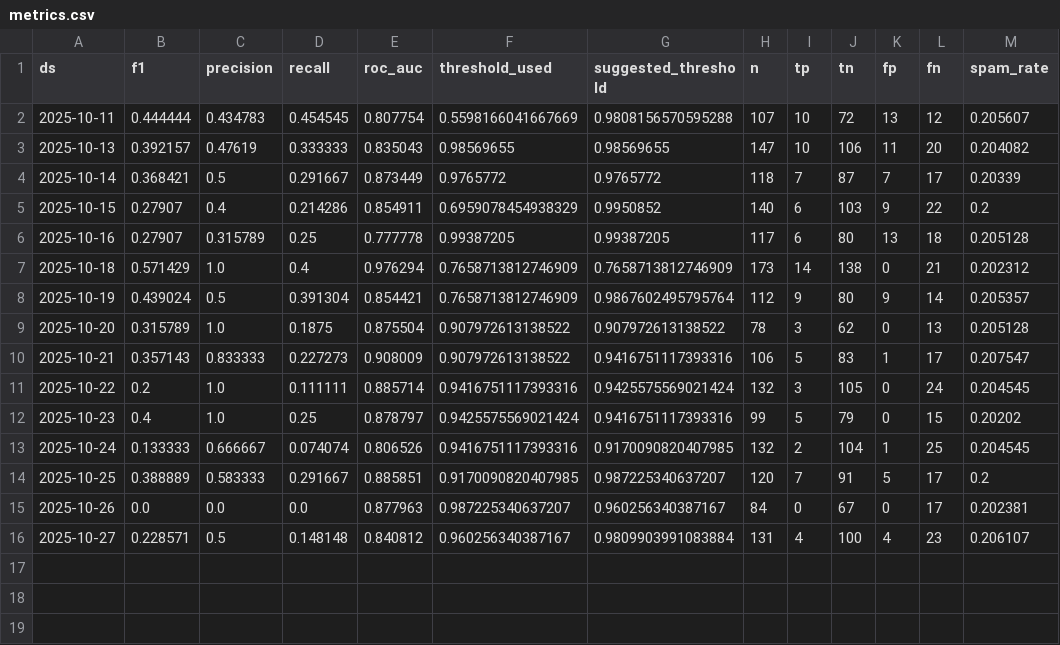
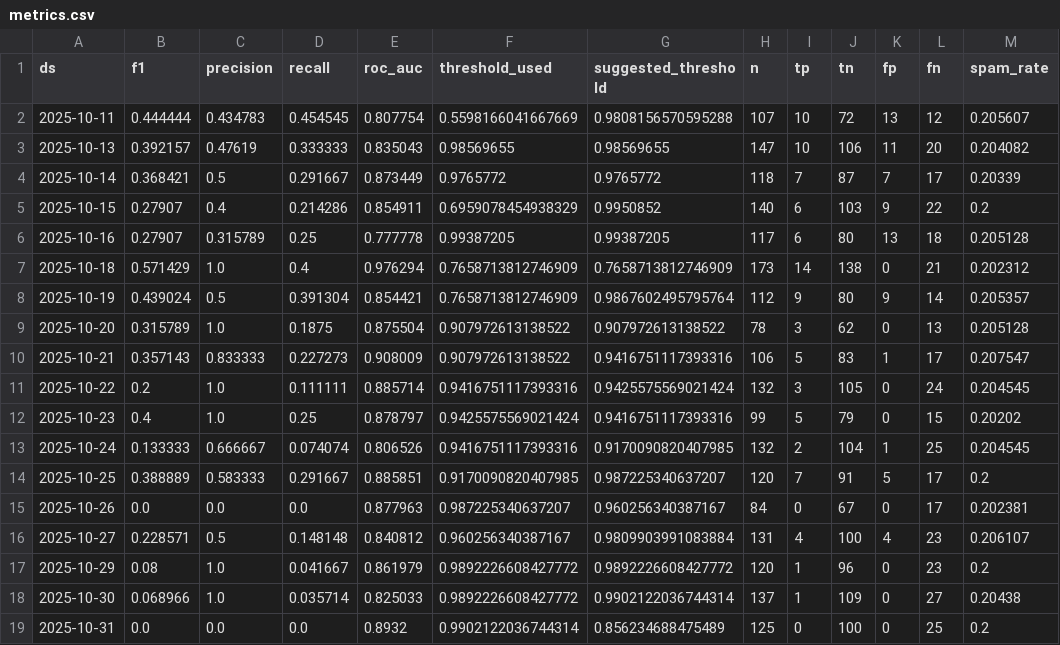
Before and after one commit to thiev980/mlops-spam-gcp, a CSV file: docs/metrics.csv, drawn as a sheet; the diff names each change by its address in the sheet, - before the commit and + after, or states it on an @@ line.

```diff
--- a/docs/metrics.csv
+++ b/docs/metrics.csv
+row 17: 2025-10-29 | 0.08 | 1.0 | 0.041667 | 0.861979 | 0.9892226608427772 | 0.9892226608427772 | 120 | 1 | 96 | 0 | 23 | 0.2
+row 18: 2025-10-30 | 0.068966 | 1.0 | 0.035714 | 0.825033 | 0.9892226608427772 | 0.9902122036744314 | 137 | 1 | 109 | 0 | 27 | 0.20438
+row 19: 2025-10-31 | 0.0 | 0.0 | 0.0 | 0.8932 | 0.9902122036744314 | 0.856234688475489 | 125 | 0 | 100 | 0 | 25 | 0.2
```
Also changed, not shown: 4 other files.
